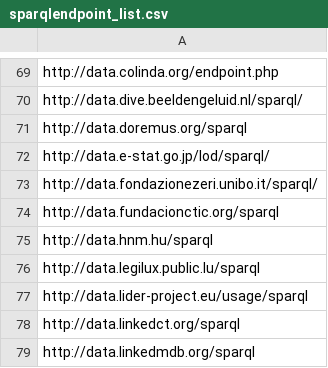
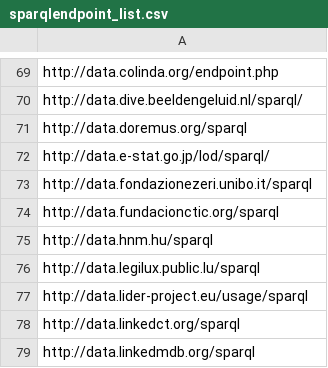
Before and after one commit to neumarcx/sparql, a CSV file: sparqlendpoint_list.csv, drawn as a sheet; only a part is shown, gaps mark what is left out.

Commit message:
data.fondazionezeri.unibo.it/sparql/ changed
removed trailing /

```diff
--- a/sparqlendpoint_list.csv
+++ b/sparqlendpoint_list.csv
@@ -72,3 +72,3 @@ http://data.doremus.org/sparql
 http://data.e-stat.go.jp/lod/sparql/
-http://data.fondazionezeri.unibo.it/sparql/
+http://data.fondazionezeri.unibo.it/sparql
 http://data.fundacionctic.org/sparql
```
